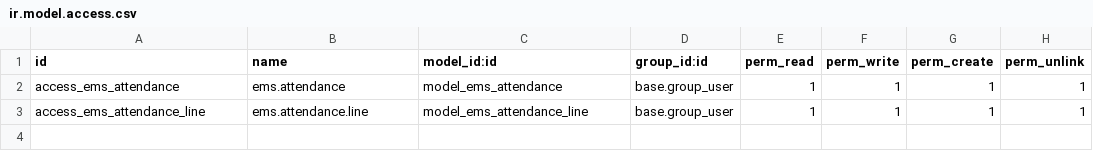
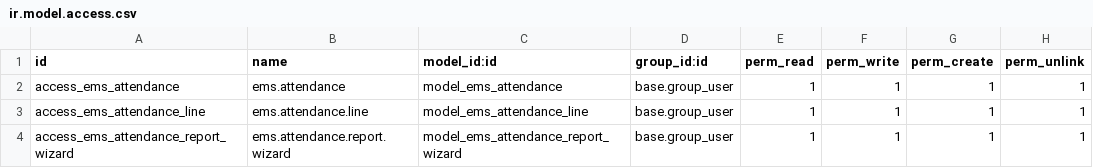
Before and after one commit to ahmadshah024/EMSN, a CSV file: ems_attendance/security/ir.model.access.csv, drawn as a sheet.

Commit message:
add attendance monthly report and timetable and attendance to the class

```diff
--- a/ems_attendance/security/ir.model.access.csv
+++ b/ems_attendance/security/ir.model.access.csv
@@ -3 +3,2 @@ access_ems_attendance,ems.attendance,model_ems_attendance,base.group_user,1,1,1,
 access_ems_attendance_line,ems.attendance.line,model_ems_attendance_line,base.group_user,1,1,1,1
+access_ems_attendance_report_wizard,ems.attendance.report.wizard,model_ems_attendance_report_wizard,base.group_user,1,1,1,1
```
Also changed, not shown: 18 other files.
